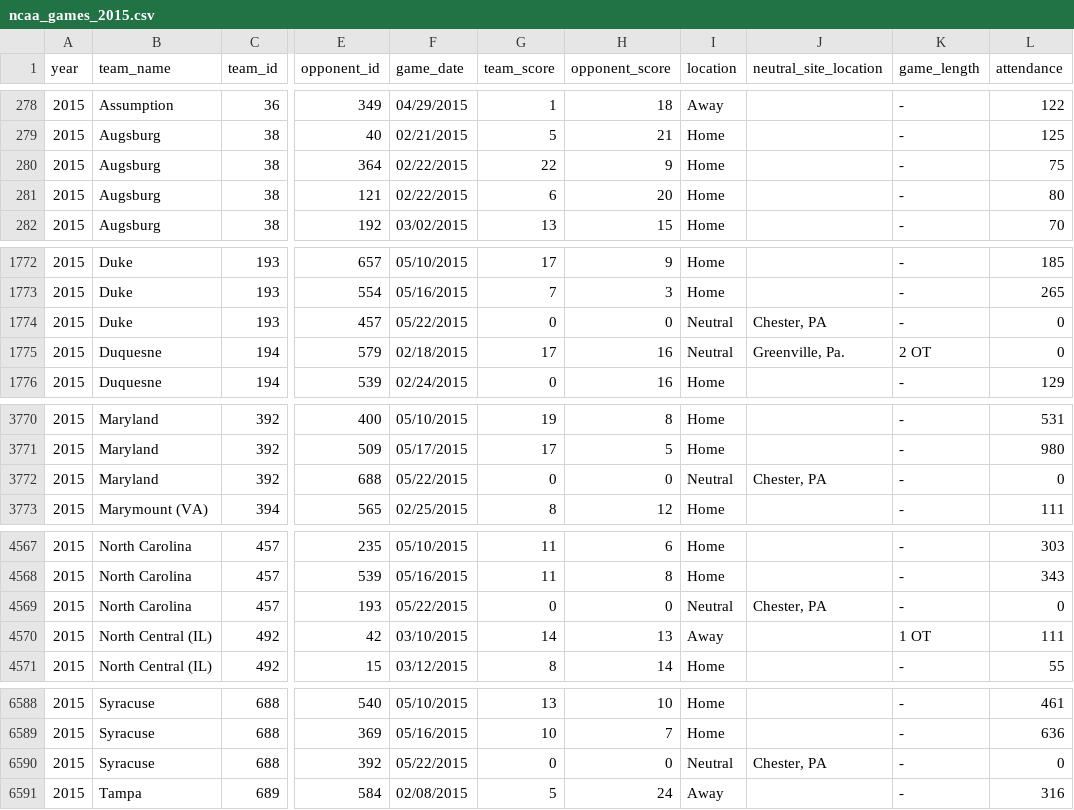
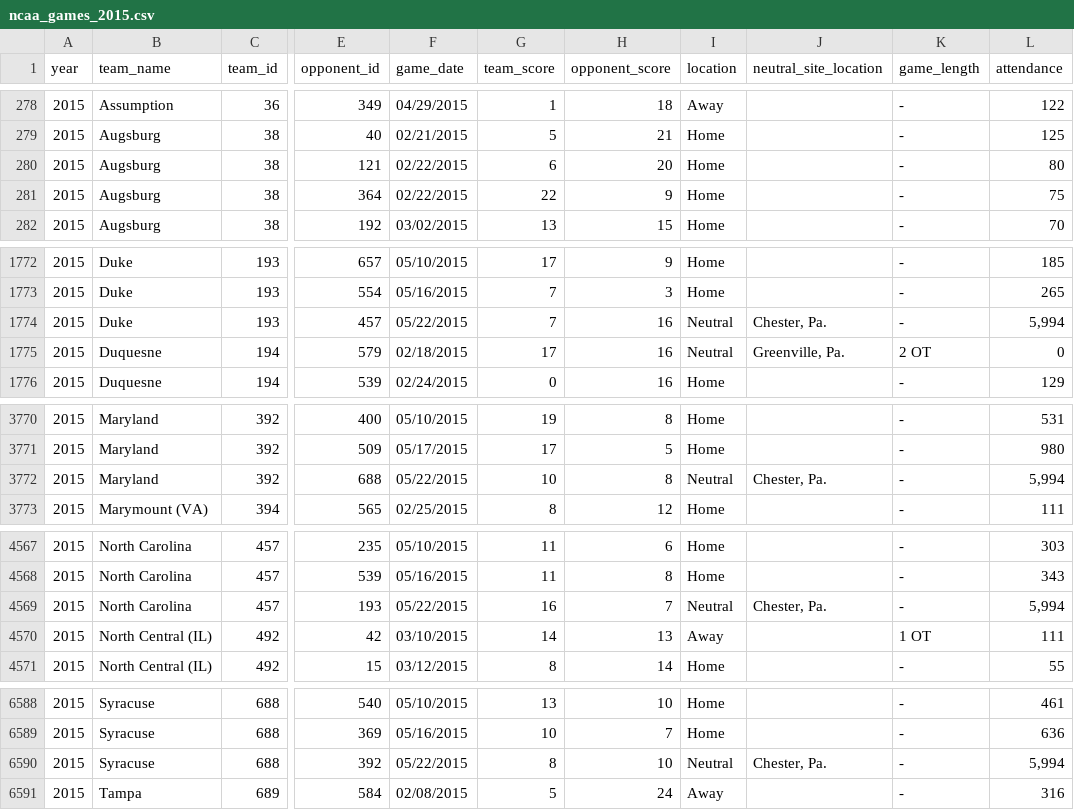
Before and after one commit to octonion/lacrosse, a CSV file: ncaa_women/csv/ncaa_games_2015.csv, drawn as a sheet; only a part is shown, gaps mark what is left out; the diff covers the shown part only; the diff names each change by its address in the sheet, - before the commit and + after, or states it on an @@ line.

Commit message:
Women's update.

```diff
--- a/ncaa_women/csv/ncaa_games_2015.csv
+++ b/ncaa_women/csv/ncaa_games_2015.csv
@@ row 280 moved to row 281: 2015 @@
-G1774 (team_score): 0
+G1774 (team_score): 7
-H1774 (opponent_score): 0
+H1774 (opponent_score): 16
-J1774 (neutral_site_location): Chester, PA
+J1774 (neutral_site_location): Chester, Pa.
-L1774 (attendance): 0
+L1774 (attendance): 5,994
-G3772 (team_score): 0
+G3772 (team_score): 10
-H3772 (opponent_score): 0
+H3772 (opponent_score): 8
-J3772 (neutral_site_location): Chester, PA
+J3772 (neutral_site_location): Chester, Pa.
-L3772 (attendance): 0
+L3772 (attendance): 5,994
-G4569 (team_score): 0
+G4569 (team_score): 16
-H4569 (opponent_score): 0
+H4569 (opponent_score): 7
-J4569 (neutral_site_location): Chester, PA
+J4569 (neutral_site_location): Chester, Pa.
-L4569 (attendance): 0
+L4569 (attendance): 5,994
-G6590 (team_score): 0
+G6590 (team_score): 8
-H6590 (opponent_score): 0
+H6590 (opponent_score): 10
-J6590 (neutral_site_location): Chester, PA
+J6590 (neutral_site_location): Chester, Pa.
-L6590 (attendance): 0
+L6590 (attendance): 5,994
```
Also changed, not shown: 4 moved rows elsewhere in this file, ncaa_women/csv/ncaa_records_2015.csv, 4 other files.
